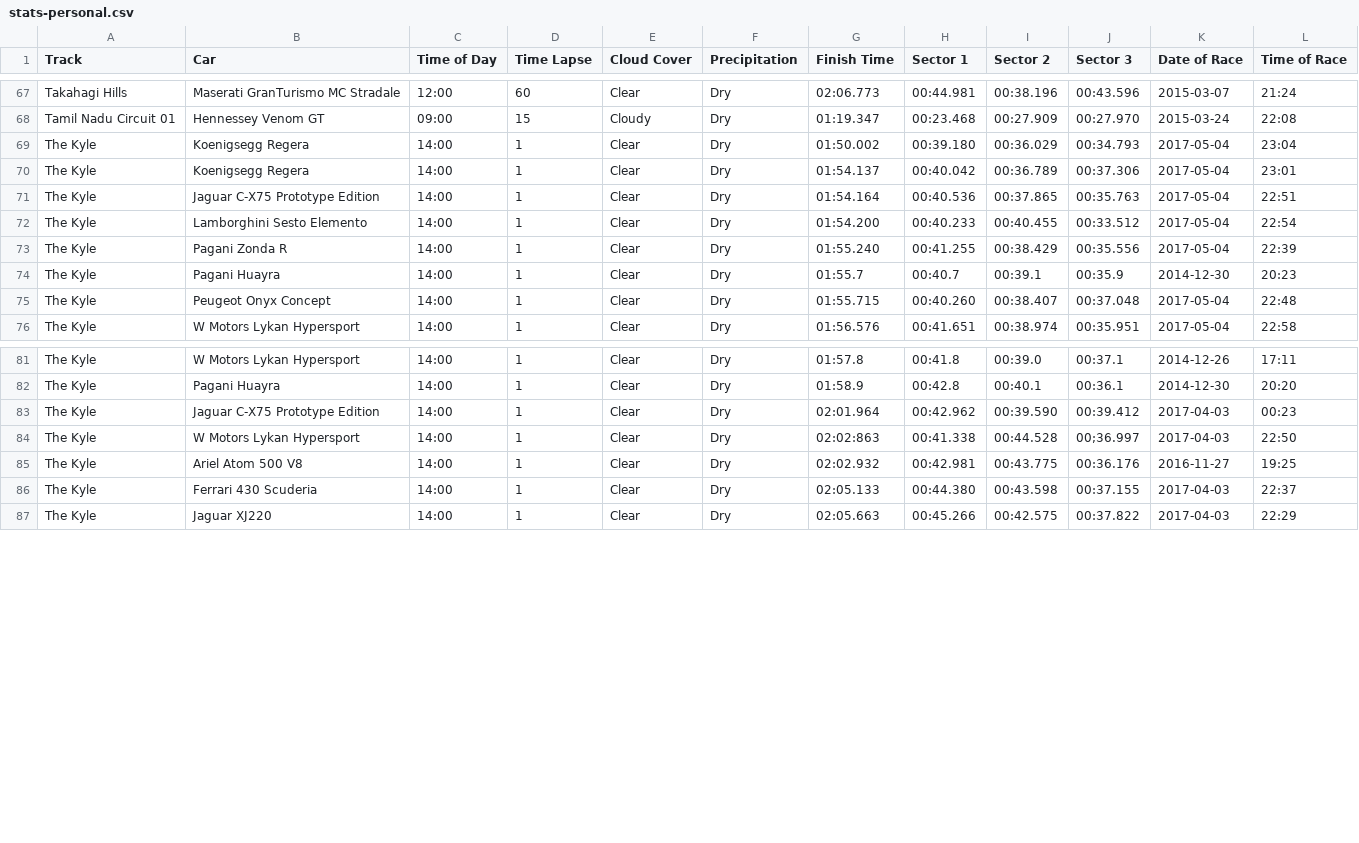
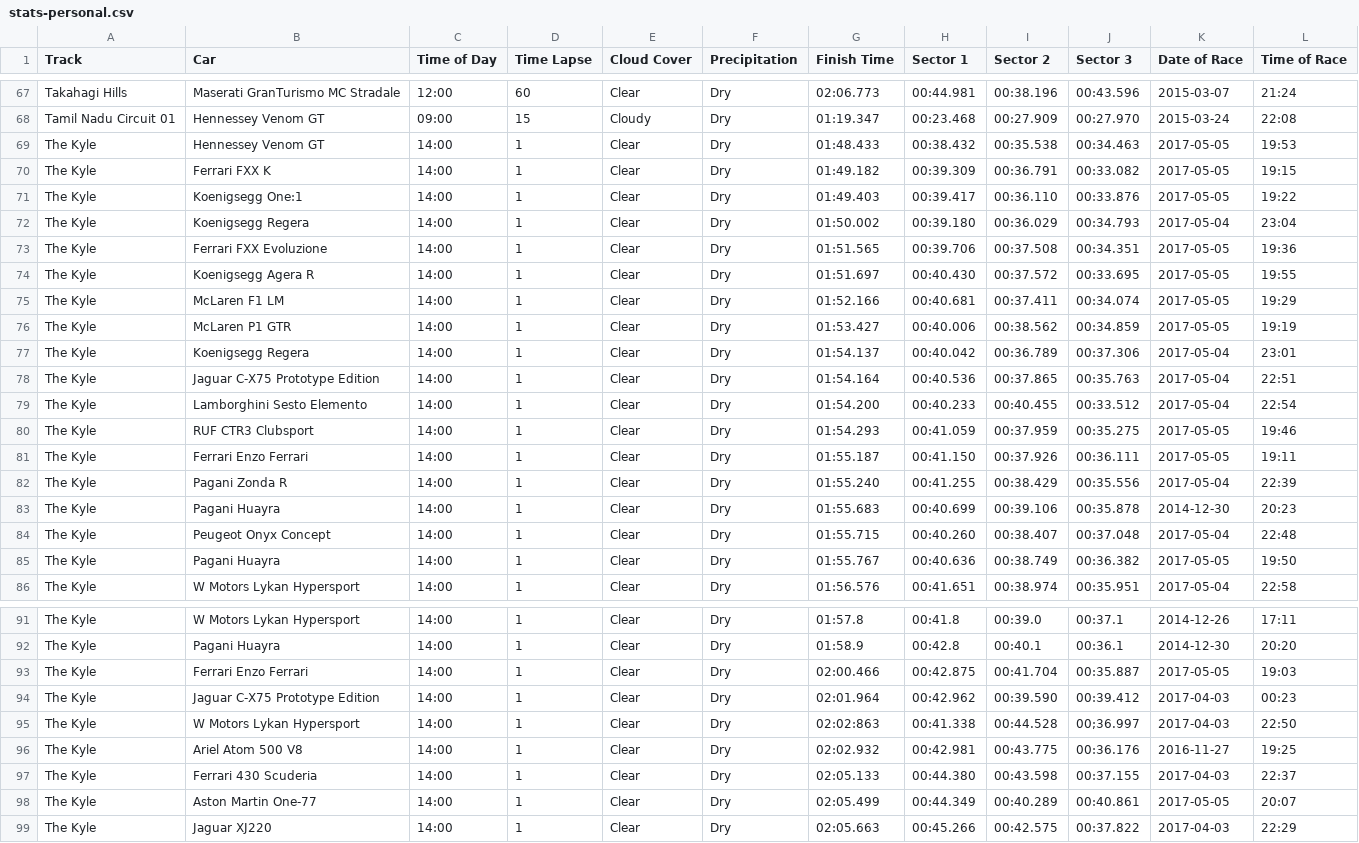
Before and after one commit to cncplyr/datasets-games, a CSV file: ps4/driveclub/stats-personal.csv, drawn as a sheet; only a part is shown, gaps mark what is left out; the diff covers the shown part only.

Commit message:
Update driveclub

```diff
--- a/ps4/driveclub/stats-personal.csv
+++ b/ps4/driveclub/stats-personal.csv
@@ -68,3 +68,10 @@ Takahagi Hills,Maserati GranTurismo MC Stradale,12:00,60,Clear,Dry,02:06.773,00:
 Tamil Nadu Circuit 01,Hennessey Venom GT,09:00,15,Cloudy,Dry,01:19.347,00:23.468,00:27.909,00:27.970,2015-03-24,22:08
+The Kyle,Hennessey Venom GT,14:00,1,Clear,Dry,01:48.433,00:38.432,00:35.538,00:34.463,2017-05-05,19:53
+The Kyle,Ferrari FXX K,14:00,1,Clear,Dry,01:49.182,00:39.309,00:36.791,00:33.082,2017-05-05,19:15
+The Kyle,Koenigsegg One:1,14:00,1,Clear,Dry,01:49.403,00:39.417,00:36.110,00:33.876,2017-05-05,19:22
 The Kyle,Koenigsegg Regera,14:00,1,Clear,Dry,01:50.002,00:39.180,00:36.029,00:34.793,2017-05-04,23:04
+The Kyle,Ferrari FXX Evoluzione,14:00,1,Clear,Dry,01:51.565,00:39.706,00:37.508,00:34.351,2017-05-05,19:36
+The Kyle,Koenigsegg Agera R,14:00,1,Clear,Dry,01:51.697,00:40.430,00:37.572,00:33.695,2017-05-05,19:55
+The Kyle,McLaren F1 LM,14:00,1,Clear,Dry,01:52.166,00:40.681,00:37.411,00:34.074,2017-05-05,19:29
+The Kyle,McLaren P1 GTR,14:00,1,Clear,Dry,01:53.427,00:40.006,00:38.562,00:34.859,2017-05-05,19:19
 The Kyle,Koenigsegg Regera,14:00,1,Clear,Dry,01:54.137,00:40.042,00:36.789,00:37.306,2017-05-04,23:01
@@ -72,5 +79,8 @@ The Kyle,Jaguar C-X75 Prototype Edition,14:00,1,Clear,Dry,01:54.164,00:40.536,00
 The Kyle,Lamborghini Sesto Elemento,14:00,1,Clear,Dry,01:54.200,00:40.233,00:40.455,00:33.512,2017-05-04,22:54
+The Kyle,RUF CTR3 Clubsport,14:00,1,Clear,Dry,01:54.293,00:41.059,00:37.959,00:35.275,2017-05-05,19:46
+The Kyle,Ferrari Enzo Ferrari,14:00,1,Clear,Dry,01:55.187,00:41.150,00:37.926,00:36.111,2017-05-05,19:11
 The Kyle,Pagani Zonda R,14:00,1,Clear,Dry,01:55.240,00:41.255,00:38.429,00:35.556,2017-05-04,22:39
-The Kyle,Pagani Huayra,14:00,1,Clear,Dry,01:55.7,00:40.7,00:39.1,00:35.9,2014-12-30,20:23
+The Kyle,Pagani Huayra,14:00,1,Clear,Dry,01:55.683,00:40.699,00:39.106,00:35.878,2014-12-30,20:23
 The Kyle,Peugeot Onyx Concept,14:00,1,Clear,Dry,01:55.715,00:40.260,00:38.407,00:37.048,2017-05-04,22:48
+The Kyle,Pagani Huayra,14:00,1,Clear,Dry,01:55.767,00:40.636,00:38.749,00:36.382,2017-05-05,19:50
 The Kyle,W Motors Lykan Hypersport,14:00,1,Clear,Dry,01:56.576,00:41.651,00:38.974,00:35.951,2017-05-04,22:58
@@ -82,2 +92,3 @@ The Kyle,W Motors Lykan Hypersport,14:00,1,Clear,Dry,01:57.8,00:41.8,00:39.0,00:
 The Kyle,Pagani Huayra,14:00,1,Clear,Dry,01:58.9,00:42.8,00:40.1,00:36.1,2014-12-30,20:20
+The Kyle,Ferrari Enzo Ferrari,14:00,1,Clear,Dry,02:00.466,00:42.875,00:41.704,00:35.887,2017-05-05,19:03
 The Kyle,Jaguar C-X75 Prototype Edition,14:00,1,Clear,Dry,02:01.964,00:42.962,00:39.590,00:39.412,2017-04-03,00:23
@@ -86,2 +97,3 @@ The Kyle,Ariel Atom 500 V8,14:00,1,Clear,Dry,02:02.932,00:42.981,00:43.775,00:36
 The Kyle,Ferrari 430 Scuderia,14:00,1,Clear,Dry,02:05.133,00:44.380,00:43.598,00:37.155,2017-04-03,22:37
+The Kyle,Aston Martin One-77,14:00,1,Clear,Dry,02:05.499,00:44.349,00:40.289,00:40.861,2017-05-05,20:07
 The Kyle,Jaguar XJ220,14:00,1,Clear,Dry,02:05.663,00:45.266,00:42.575,00:37.822,2017-04-03,22:29
```
Also changed, not shown: 2 added rows elsewhere in this file.
